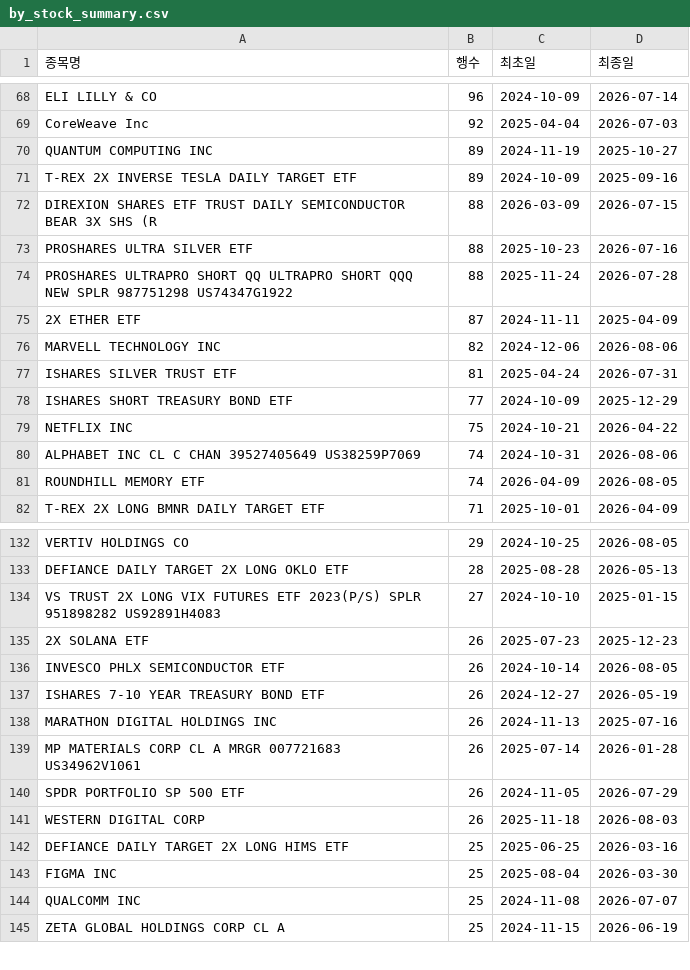
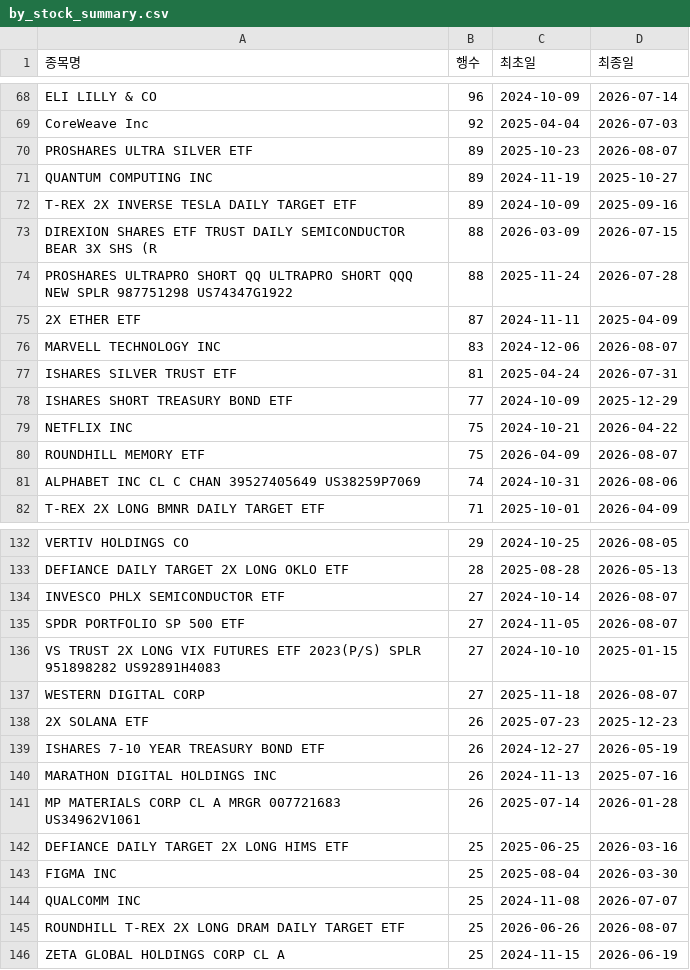
Before and after one commit to HaminKim/reant_streamlit, a CSV file: processed/by_stock_summary.csv, drawn as a sheet; only a part is shown, gaps mark what is left out; the diff covers the shown part only.

```diff
--- a/processed/by_stock_summary.csv
+++ b/processed/by_stock_summary.csv
@@ -69,2 +69,3 @@ ELI LILLY & CO,96,2024-10-09,2026-07-14
 CoreWeave Inc,92,2025-04-04,2026-07-03
+PROSHARES ULTRA SILVER ETF,89,2025-10-23,2026-08-07
 QUANTUM COMPUTING INC,89,2024-11-19,2025-10-27
@@ -72,6 +73,5 @@ T-REX 2X INVERSE TESLA DAILY TARGET ETF,89,2024-10-09,2025-09-16
 DIREXION SHARES ETF TRUST DAILY SEMICONDUCTOR BEAR 3X SHS (R,88,2026-03-09,2026-07-15
-PROSHARES ULTRA SILVER ETF,88,2025-10-23,2026-07-16
 PROSHARES ULTRAPRO SHORT QQ ULTRAPRO SHORT QQQ NEW SPLR 987751298 US74347G1922,88,2025-11-24,2026-07-28
 2X ETHER ETF,87,2024-11-11,2025-04-09
-MARVELL TECHNOLOGY INC,82,2024-12-06,2026-08-06
+MARVELL TECHNOLOGY INC,83,2024-12-06,2026-08-07
 ISHARES SILVER TRUST ETF,81,2025-04-24,2026-07-31
@@ -79,4 +79,4 @@ ISHARES SHORT TREASURY BOND ETF,77,2024-10-09,2025-12-29
 NETFLIX INC,75,2024-10-21,2026-04-22
+ROUNDHILL MEMORY ETF,75,2026-04-09,2026-08-07
 ALPHABET INC CL C CHAN 39527405649 US38259P7069,74,2024-10-31,2026-08-06
-ROUNDHILL MEMORY ETF,74,2026-04-09,2026-08-05
 T-REX 2X LONG BMNR DAILY TARGET ETF,71,2025-10-01,2026-04-09
@@ -133,5 +133,7 @@ VERTIV HOLDINGS CO,29,2024-10-25,2026-08-05
 DEFIANCE DAILY TARGET 2X LONG OKLO ETF,28,2025-08-28,2026-05-13
+INVESCO PHLX SEMICONDUCTOR ETF,27,2024-10-14,2026-08-07
+SPDR PORTFOLIO SP 500 ETF,27,2024-11-05,2026-08-07
 VS TRUST 2X LONG VIX FUTURES ETF 2023(P/S) SPLR 951898282 US92891H4083,27,2024-10-10,2025-01-15
+WESTERN DIGITAL CORP,27,2025-11-18,2026-08-07
 2X SOLANA ETF,26,2025-07-23,2025-12-23
-INVESCO PHLX SEMICONDUCTOR ETF,26,2024-10-14,2026-08-05
 ISHARES 7-10 YEAR TREASURY BOND ETF,26,2024-12-27,2026-05-19
@@ -139,4 +141,2 @@ MARATHON DIGITAL HOLDINGS INC,26,2024-11-13,2025-07-16
 MP MATERIALS CORP CL A MRGR 007721683 US34962V1061,26,2025-07-14,2026-01-28
-SPDR PORTFOLIO SP 500 ETF,26,2024-11-05,2026-07-29
-WESTERN DIGITAL CORP,26,2025-11-18,2026-08-03
 DEFIANCE DAILY TARGET 2X LONG HIMS ETF,25,2025-06-25,2026-03-16
@@ -144,2 +144,3 @@ FIGMA INC,25,2025-08-04,2026-03-30
 QUALCOMM INC,25,2024-11-08,2026-07-07
+ROUNDHILL T-REX 2X LONG DRAM DAILY TARGET ETF,25,2026-06-26,2026-08-07
 ZETA GLOBAL HOLDINGS CORP CL A,25,2024-11-15,2026-06-19
```
Also changed, not shown: 9 added rows, 10 removed rows and 69 edited cells elsewhere in this file, 2 other files.
